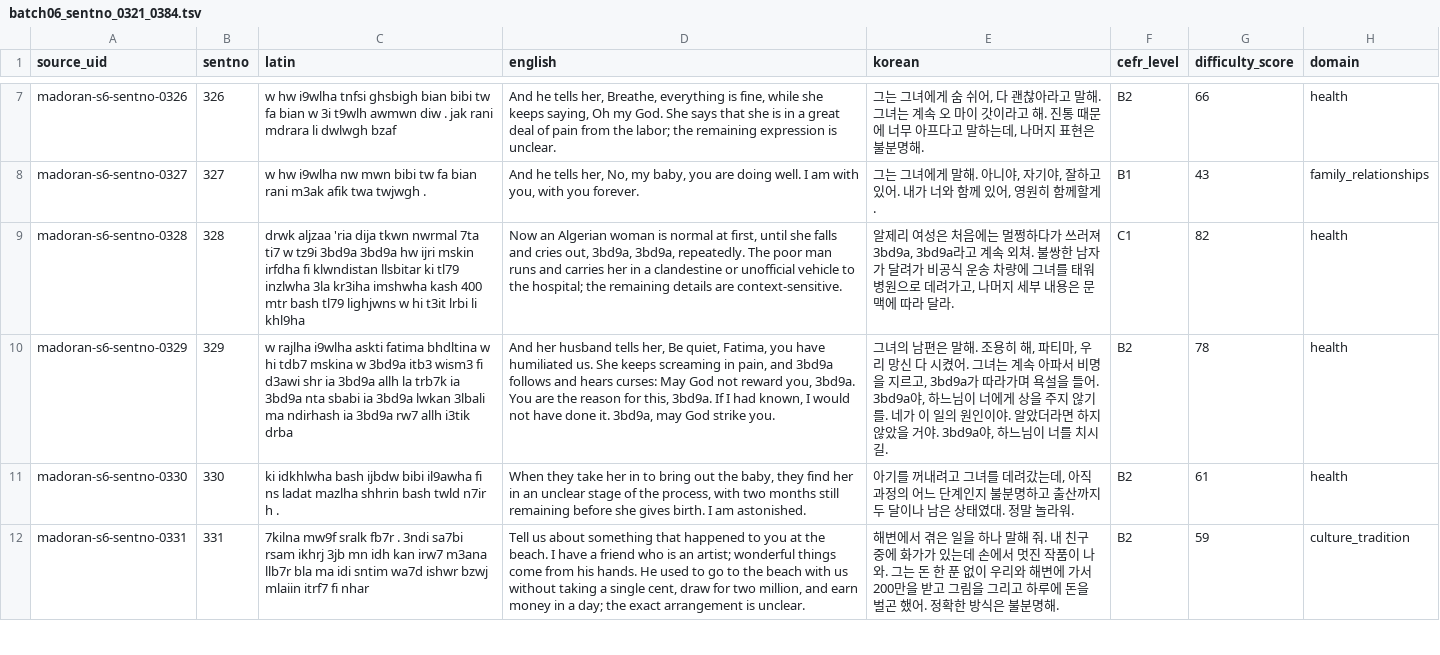
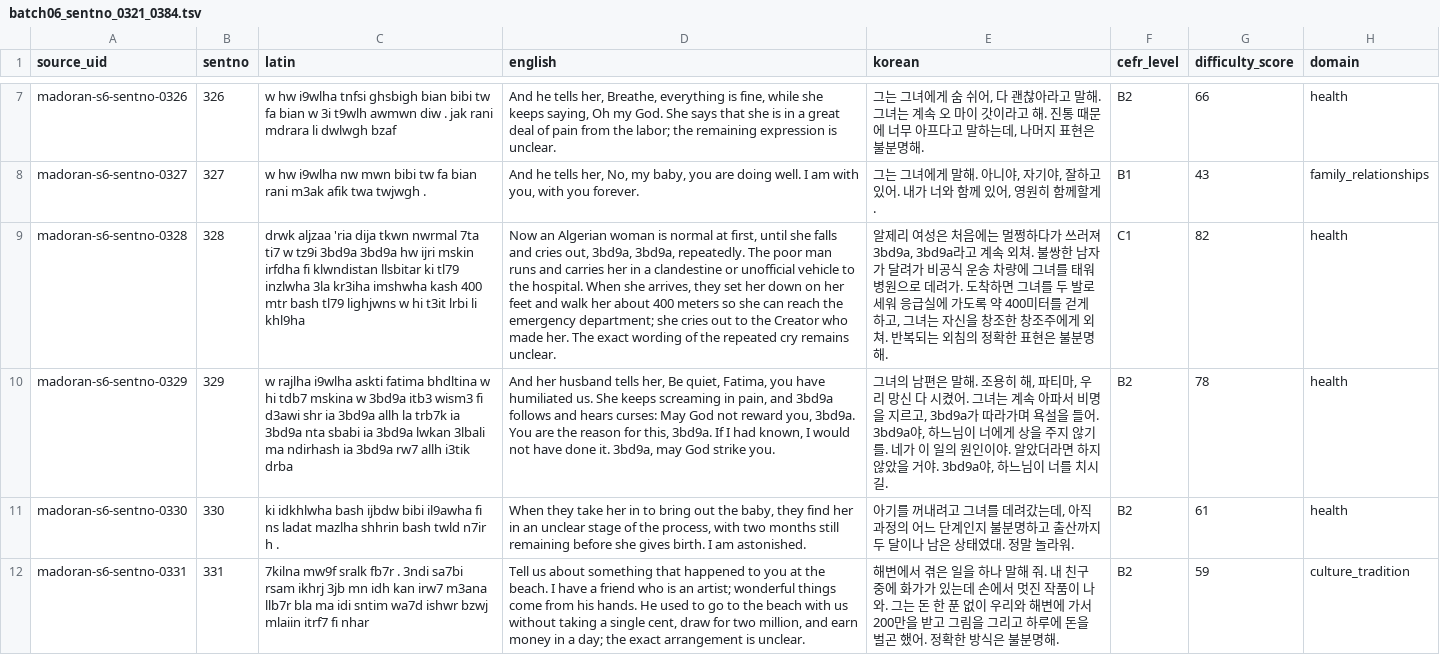
Before and after one commit to Yucef-84/data-orandarja, a TSV file: data/master/enrichment/batches/batch06_sentno_0321_0384.tsv, drawn as a sheet; only a part is shown, gaps mark what is left out; the diff covers the shown part only; the diff names each change by its address in the sheet, - before the commit and + after, or states it on an @@ line.

Commit message:
fix: address remaining Batch 06 HeadGPT findings

```diff
--- a/data/master/enrichment/batches/batch06_sentno_0321_0384.tsv
+++ b/data/master/enrichment/batches/batch06_sentno_0321_0384.tsv
-D9 (english): …to the hospital; the remaining details are context-sensitive.
+D9 (english): …to the hospital. When she arrives, they set her down on her feet and walk her about 400 meters so she can reach the emergency department; she cries out to the Creator who made her. The exact wording of the repeated cry remains unclear.
-E9 (korean): …데려가고, 나머지 세부 내용은 문맥에 따라 달라.
+E9 (korean): …데려가. 도착하면 그녀를 두 발로 세워 응급실에 가도록 약 400미터를 걷게 하고, 그녀는 자신을 창조한 창조주에게 외쳐. 반복되는 외침의 정확한 표현은 불분명해.
```
Also changed, not shown: 9 edited cells elsewhere in this file, data/master/enrichment/madoran_sentence_enrichment.tsv, 5 other files.
